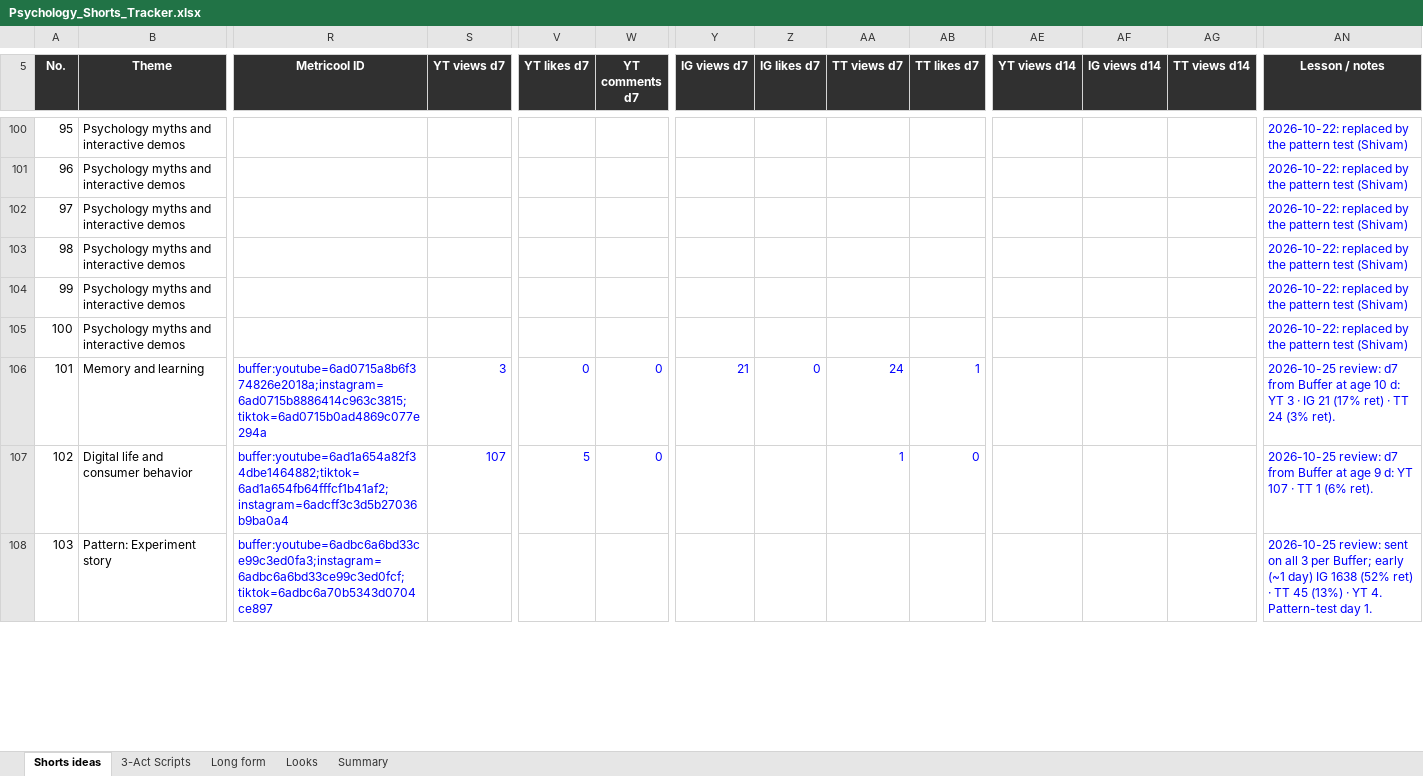
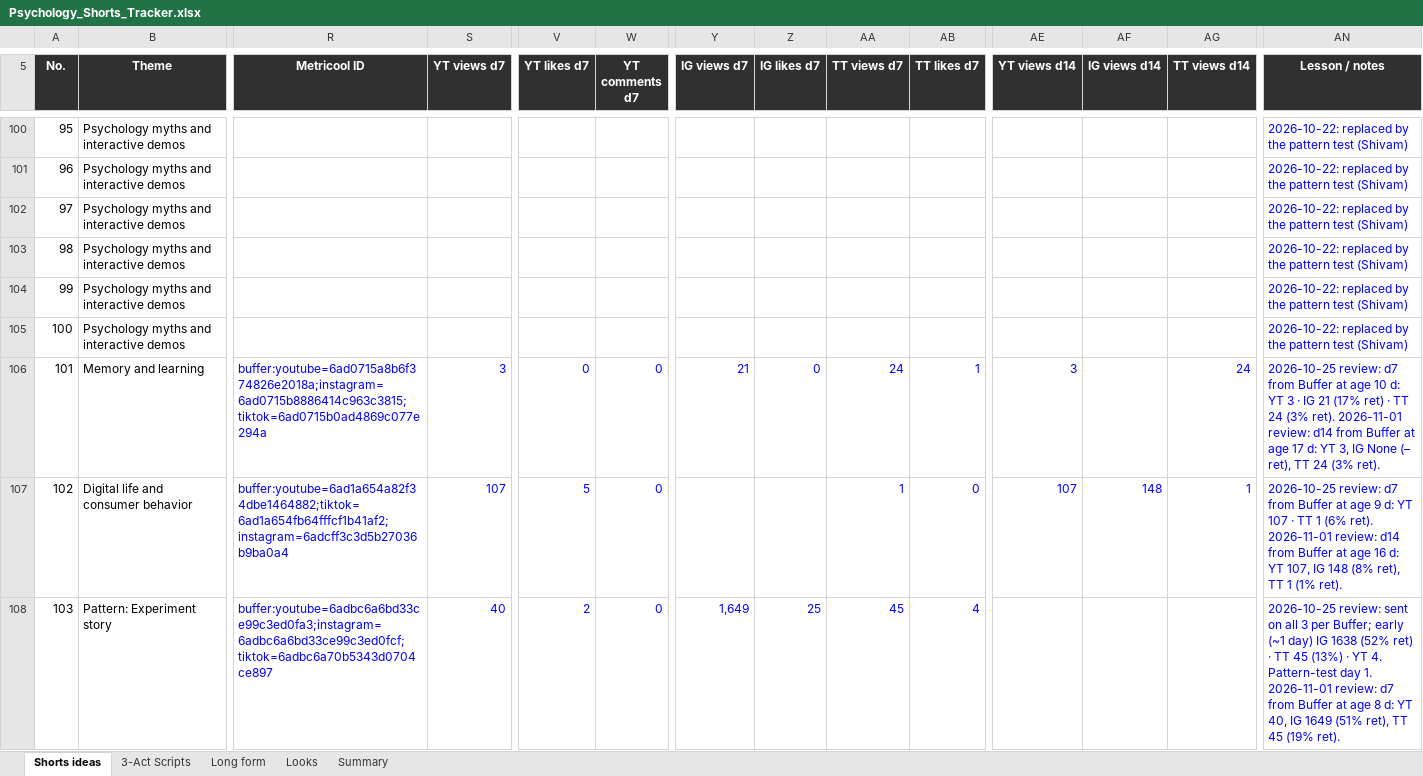
Before and after one commit to SamShark777/motion-as-code, an Excel workbook: shorts/Psychology_Shorts_Tracker.xlsx, sheet Shorts ideas, drawn as a sheet; only a part is shown, gaps mark what is left out; values as stored, in another font and other column widths than the file's, no borders; conditional formats and table styles not drawn; the diff covers the shown part only; the diff names each change by its address in the sheet, - before the commit and + after, or states it on an @@ line.

```diff
--- a/shorts/Psychology_Shorts_Tracker.xlsx (sheet Shorts ideas)
+++ b/shorts/Psychology_Shorts_Tracker.xlsx (sheet Shorts ideas)
-AE106 (YT views d14): (empty)
+AE106 (YT views d14): 3
-AG106 (TT views d14): (empty)
+AG106 (TT views d14): 24
-AN106 (Lesson / notes): …(3% ret).
+AN106 (Lesson / notes): …(3% ret). 2026-11-01 review: d14 from Buffer at age 17 d: YT 3, IG None (– ret), TT 24 (3% ret).
-AE107 (YT views d14): (empty)
+AE107 (YT views d14): 107
-AF107 (IG views d14): (empty)
+AF107 (IG views d14): 148
-AG107 (TT views d14): (empty)
+AG107 (TT views d14): 1
-AN107 (Lesson / notes): …(6% ret).
+AN107 (Lesson / notes): …(6% ret). 2026-11-01 review: d14 from Buffer at age 16 d: YT 107, IG 148 (8% ret), TT 1 (1% ret).
-S108 (YT views d7): (empty)
+S108 (YT views d7): 40
-V108 (YT likes d7): (empty)
+V108 (YT likes d7): 2
-W108 (YT comments d7): (empty)
+W108 (YT comments d7): 0
-Y108 (IG views d7): (empty)
+Y108 (IG views d7): 1,649
-Z108 (IG likes d7): (empty)
+Z108 (IG likes d7): 25
-AA108 (TT views d7): (empty)
+AA108 (TT views d7): 45
-AB108 (TT likes d7): (empty)
+AB108 (TT likes d7): 4
-AN108 (Lesson / notes): …day 1.
+AN108 (Lesson / notes): …day 1. 2026-11-01 review: d7 from Buffer at age 8 d: YT 40, IG 1649 (51% ret), TT 45 (19% ret).
```
Also changed, not shown: 248 edited cells elsewhere in this sheet, 1 other file.
